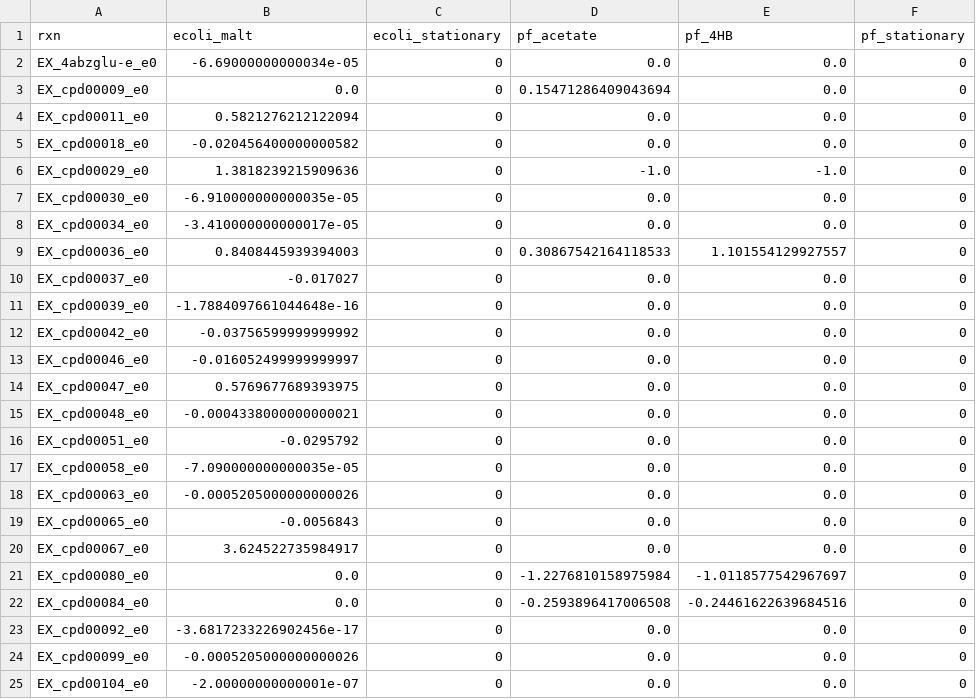
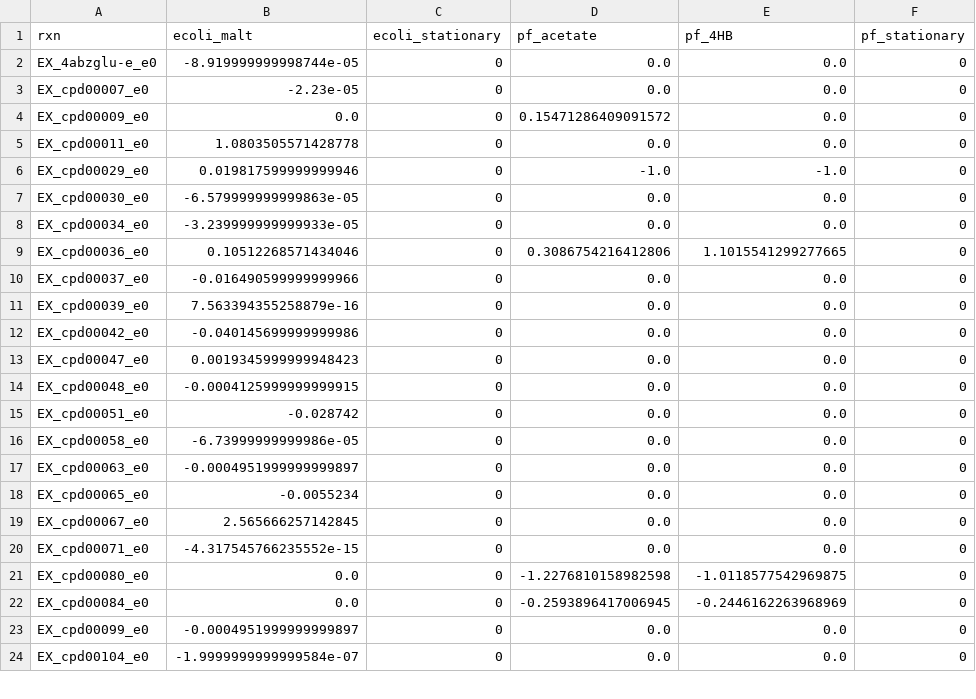
Before and after one commit to ModelSEED/ProjectNotebooks, a CSV file: CommunityModeling/CommFitting/fluxes.csv, drawn as a sheet; only a part is shown; the diff covers the shown part only.

Commit message:
MSCommFitting polishing ; bad timesteps

```diff
--- a/CommunityModeling/CommFitting/fluxes.csv
+++ b/CommunityModeling/CommFitting/fluxes.csv
@@ -1,25 +1,24 @@
 rxn,ecoli_malt,ecoli_stationary,pf_acetate,pf_4HB,pf_stationary
-EX_4abzglu-e_e0,-6.69000000000034e-05,0,0.0,0.0,0
-EX_cpd00009_e0,0.0,0,0.15471286409043694,0.0,0
-EX_cpd00011_e0,0.5821276212122094,0,0.0,0.0,0
-EX_cpd00018_e0,-0.020456400000000582,0,0.0,0.0,0
-EX_cpd00029_e0,1.3818239215909636,0,-1.0,-1.0,0
-EX_cpd00030_e0,-6.910000000000035e-05,0,0.0,0.0,0
-EX_cpd00034_e0,-3.410000000000017e-05,0,0.0,0.0,0
-EX_cpd00036_e0,0.8408445939394003,0,0.30867542164118533,1.101554129927557,0
-EX_cpd00037_e0,-0.017027,0,0.0,0.0,0
-EX_cpd00039_e0,-1.7884097661044648e-16,0,0.0,0.0,0
-EX_cpd00042_e0,-0.03756599999999992,0,0.0,0.0,0
-EX_cpd00046_e0,-0.016052499999999997,0,0.0,0.0,0
-EX_cpd00047_e0,0.5769677689393975,0,0.0,0.0,0
-EX_cpd00048_e0,-0.0004338000000000021,0,0.0,0.0,0
-EX_cpd00051_e0,-0.0295792,0,0.0,0.0,0
-EX_cpd00058_e0,-7.090000000000035e-05,0,0.0,0.0,0
-EX_cpd00063_e0,-0.0005205000000000026,0,0.0,0.0,0
-EX_cpd00065_e0,-0.0056843,0,0.0,0.0,0
-EX_cpd00067_e0,3.624522735984917,0,0.0,0.0,0
-EX_cpd00080_e0,0.0,0,-1.2276810158975984,-1.0118577542967697,0
-EX_cpd00084_e0,0.0,0,-0.2593896417006508,-0.24461622639684516,0
-EX_cpd00092_e0,-3.6817233226902456e-17,0,0.0,0.0,0
-EX_cpd00099_e0,-0.0005205000000000026,0,0.0,0.0,0
-EX_cpd00104_e0,-2.00000000000001e-07,0,0.0,0.0,0
+EX_4abzglu-e_e0,-8.919999999998744e-05,0,0.0,0.0,0
+EX_cpd00007_e0,-2.23e-05,0,0.0,0.0,0
+EX_cpd00009_e0,0.0,0,0.15471286409091572,0.0,0
+EX_cpd00011_e0,1.0803505571428778,0,0.0,0.0,0
+EX_cpd00029_e0,0.019817599999999946,0,-1.0,-1.0,0
+EX_cpd00030_e0,-6.579999999999863e-05,0,0.0,0.0,0
+EX_cpd00034_e0,-3.239999999999933e-05,0,0.0,0.0,0
+EX_cpd00036_e0,0.10512268571434046,0,0.3086754216412806,1.1015541299277665,0
+EX_cpd00037_e0,-0.016490599999999966,0,0.0,0.0,0
+EX_cpd00039_e0,7.563394355258879e-16,0,0.0,0.0,0
+EX_cpd00042_e0,-0.040145699999999986,0,0.0,0.0,0
+EX_cpd00047_e0,0.0019345999999948423,0,0.0,0.0,0
+EX_cpd00048_e0,-0.0004125999999999915,0,0.0,0.0,0
+EX_cpd00051_e0,-0.028742,0,0.0,0.0,0
+EX_cpd00058_e0,-6.73999999999986e-05,0,0.0,0.0,0
+EX_cpd00063_e0,-0.0004951999999999897,0,0.0,0.0,0
+EX_cpd00065_e0,-0.0055234,0,0.0,0.0,0
+EX_cpd00067_e0,2.565666257142845,0,0.0,0.0,0
+EX_cpd00071_e0,-4.317545766235552e-15,0,0.0,0.0,0
+EX_cpd00080_e0,0.0,0,-1.2276810158982598,-1.0118577542969875,0
+EX_cpd00084_e0,0.0,0,-0.2593896417006945,-0.2446162263968969,0
+EX_cpd00099_e0,-0.0004951999999999897,0,0.0,0.0,0
+EX_cpd00104_e0,-1.9999999999999584e-07,0,0.0,0.0,0
```
Also changed, not shown: 9 added rows, 4 removed rows and 54 edited cells elsewhere in this file, 42 other files.
